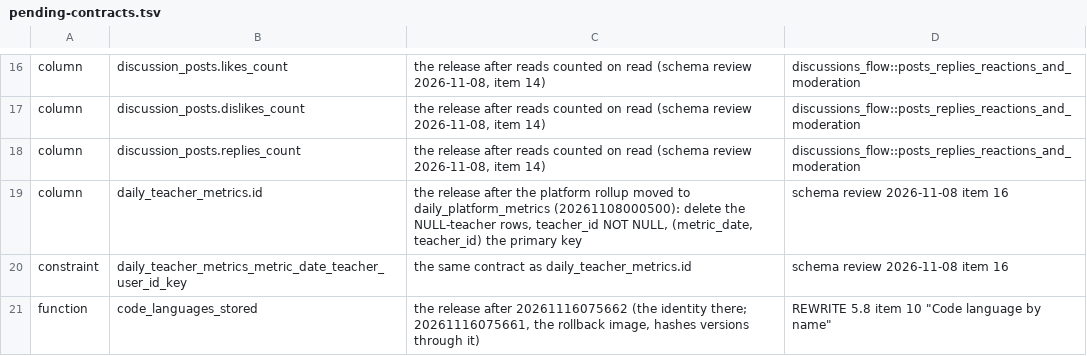
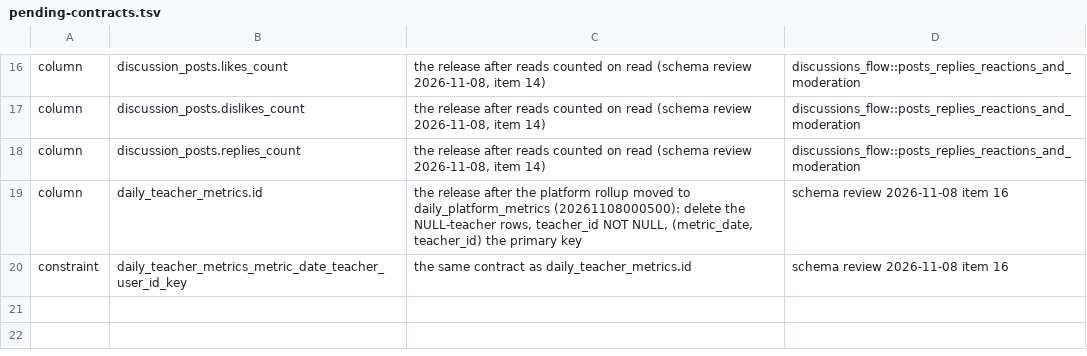
Before and after one commit to Meirbek-dev/ashyk-bilim, a TSV file: apps/server/crates/db/pending-contracts.tsv, drawn as a sheet; only a part is shown, gaps mark what is left out; the diff names each change by its address in the sheet, - before the commit and + after, or states it on an @@ line.

```diff
--- a/apps/server/crates/db/pending-contracts.tsv
+++ b/apps/server/crates/db/pending-contracts.tsv
-row 21: function | code_languages_stored | the release after 20261116075662 (the identity there; 20261116075661, the rollback image, hashes versions through it) | REWRITE 5.8 item 10 "Code language by name"
```
Also changed, not shown: 9 other files.
